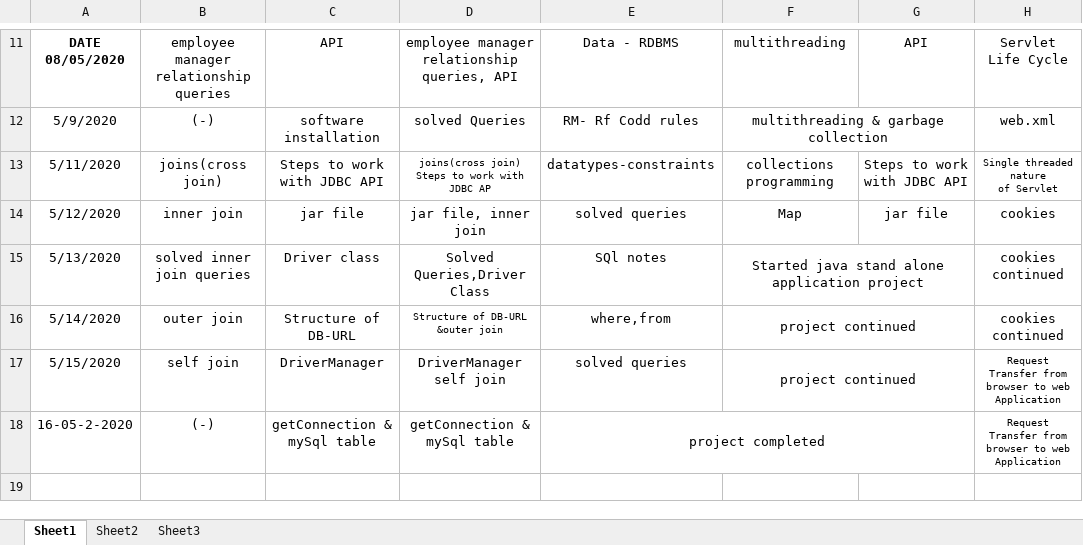
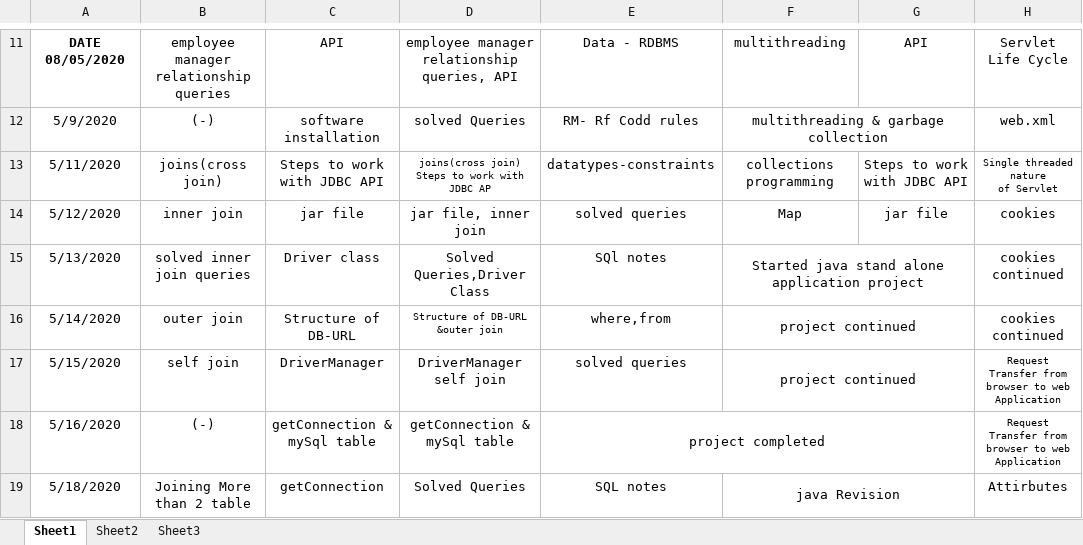
Before and after one commit to akshaykumar333/new1, an Excel workbook: Daily Update/Daily Updates.xlsx, sheet Sheet1, drawn as a sheet; only a part is shown, gaps mark what is left out; values as stored, in another font and other column widths than the file's, no borders; the diff names each change by its address in the sheet, - before the commit and + after, or states it on an @@ line.

Commit message:
updated

```diff
--- a/Daily Update/Daily Updates.xlsx (sheet Sheet1)
+++ b/Daily Update/Daily Updates.xlsx (sheet Sheet1)
-A18: 16-05-2-2020
+A18: 5/16/2020
+row 19: 5/18/2020 | Joining More than 2 table | getConnection | Solved Queries | SQL notes | java Revision |  | Attirbutes
```
